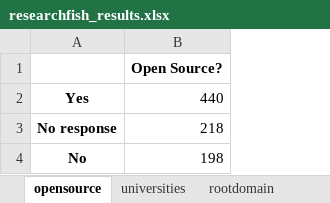
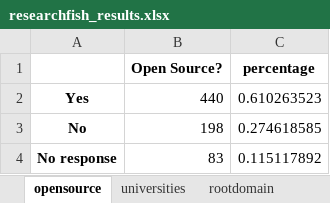
Before and after one commit to softwaresaved/ResearchFish-investigation-across-councils, an Excel workbook: data/researchfish_results.xlsx, sheet opensource, drawn as a sheet; values as stored, in another font and other column widths than the file's, no borders; removed rows and columns are numbered as before the commit, all else as after; the diff names each change by its address in the sheet, - before the commit and + after, or states it on an @@ line.

Commit message:
'Open Source? column now only counts Tech Products of type Software

```diff
--- a/data/researchfish_results.xlsx (sheet opensource)
+++ b/data/researchfish_results.xlsx (sheet opensource)
+column C (percentage), rows 2-3: 0.610263523 | 0.274618585
-row 3: No response | 218
+row 4: No response | 83 | 0.115117892
```
Also changed, not shown: sheet rootdomain, sheet universities, sheet returnyear, 2 other files.
